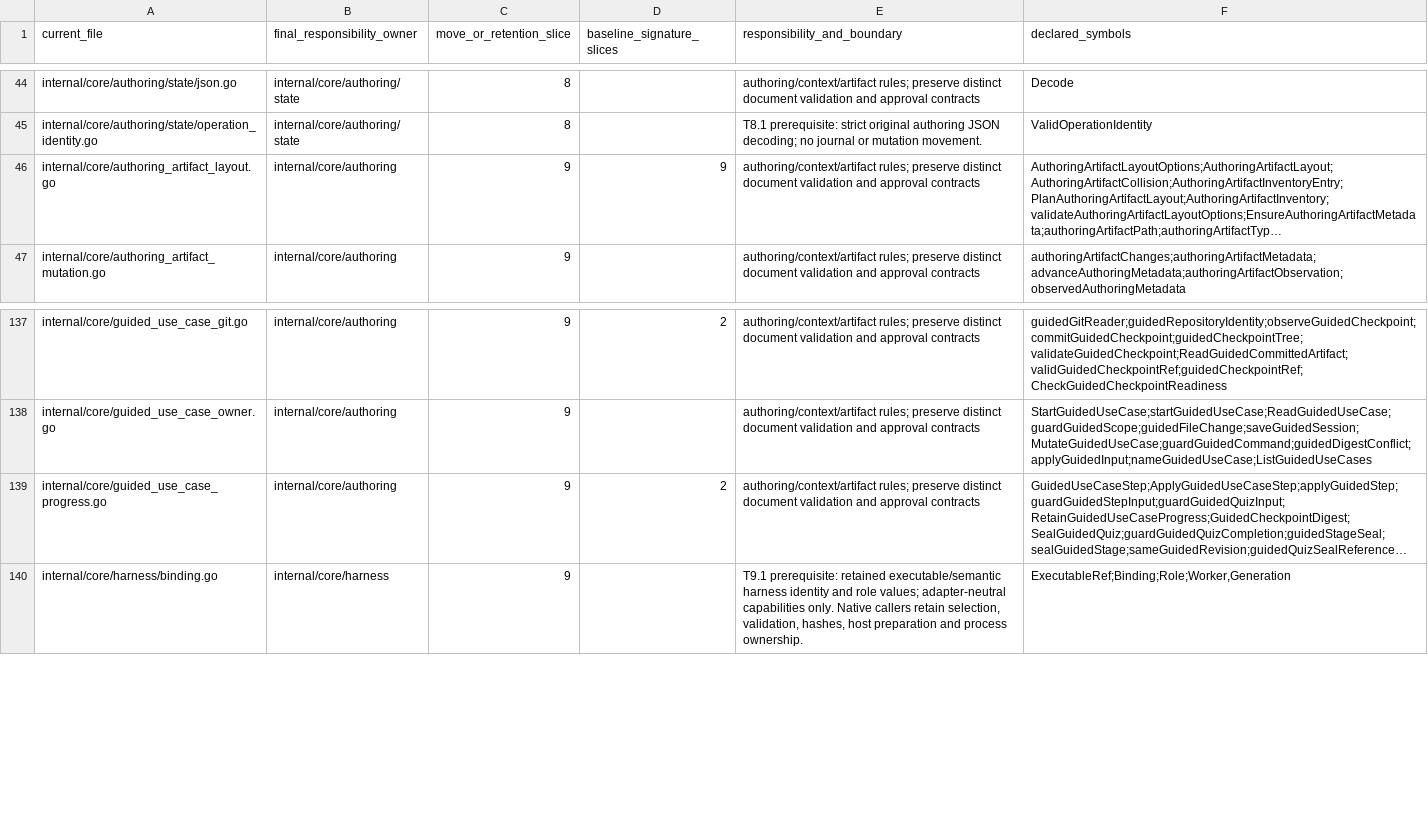
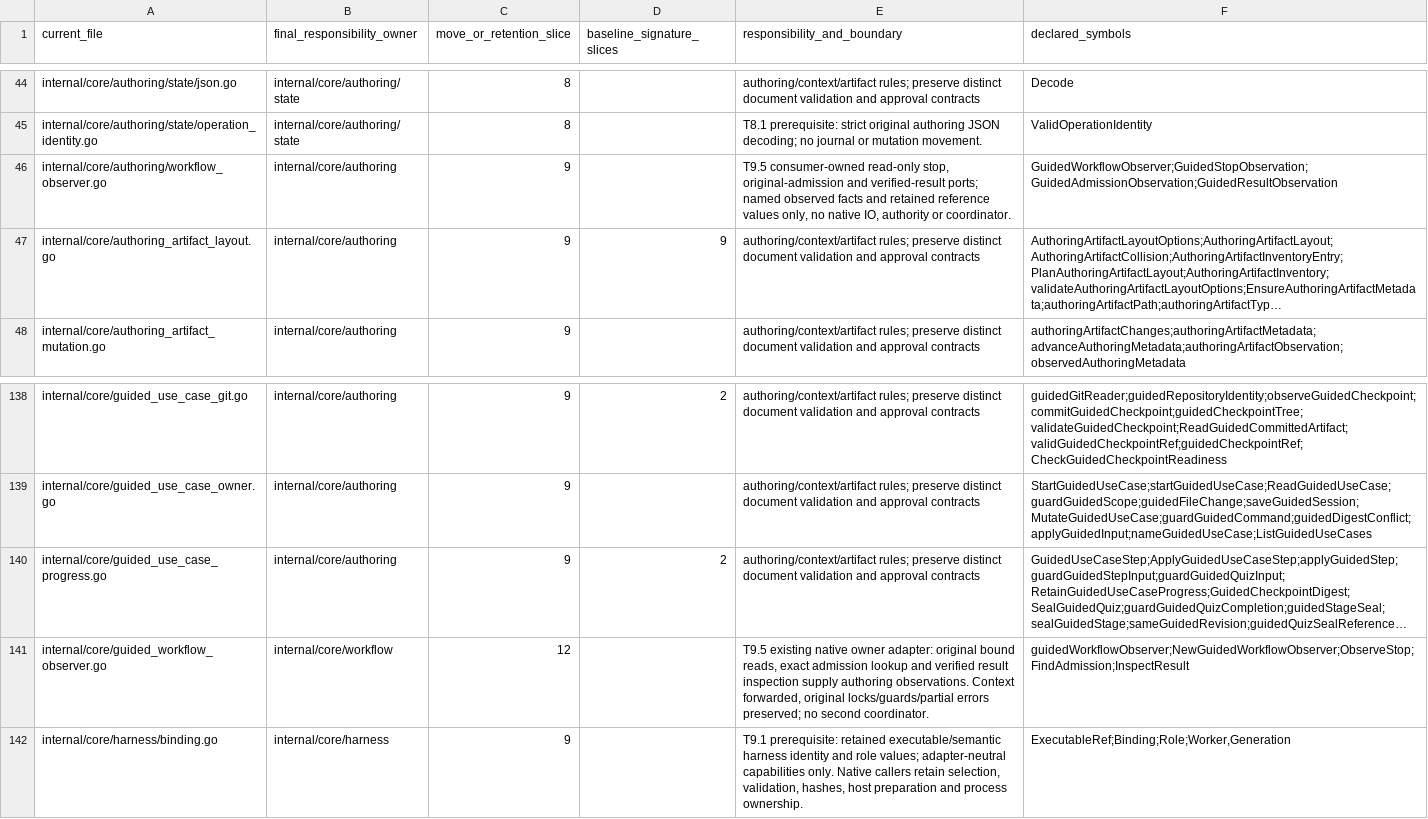
Before and after one commit to adrianpk/chr, a CSV file: ops/default/plan/code-quality-remediation-core-owners.csv, drawn as a sheet; only a part is shown, gaps mark what is left out; long unchanged cells end in …; the diff names each change by its address in the sheet, - before the commit and + after, or states it on an @@ line.

```diff
--- a/ops/default/plan/code-quality-remediation-core-owners.csv
+++ b/ops/default/plan/code-quality-remediation-core-owners.csv
+row 46: internal/core/authoring/workflow_observer.go | internal/core/authoring | 9 |  | T9.5 consumer-owned read-only stop, original-admission and verified-result ports; named observed facts and retained reference values only, no native IO, authority or coordinator. | GuidedWorkflowObserver;GuidedStopObservation;GuidedAdmissionObservation;GuidedResultObservation
+row 141: internal/core/guided_workflow_observer.go | internal/core/workflow | 12 |  | T9.5 existing native owner adapter: original bound reads, exact admission lookup and verified result inspection supply authoring observations. Context forwarded, original locks/guards/partial errors preserved; no second coordinator. | guidedWorkflowObserver;NewGuidedWorkflowObserver;ObserveStop;FindAdmission;InspectResult
```
Also changed, not shown: ops/default/plan/code-quality-remediation-slice-9-moves.csv, ops/default/plan/code-quality-remediation-slice-9-signatures.csv, 12 other files.
